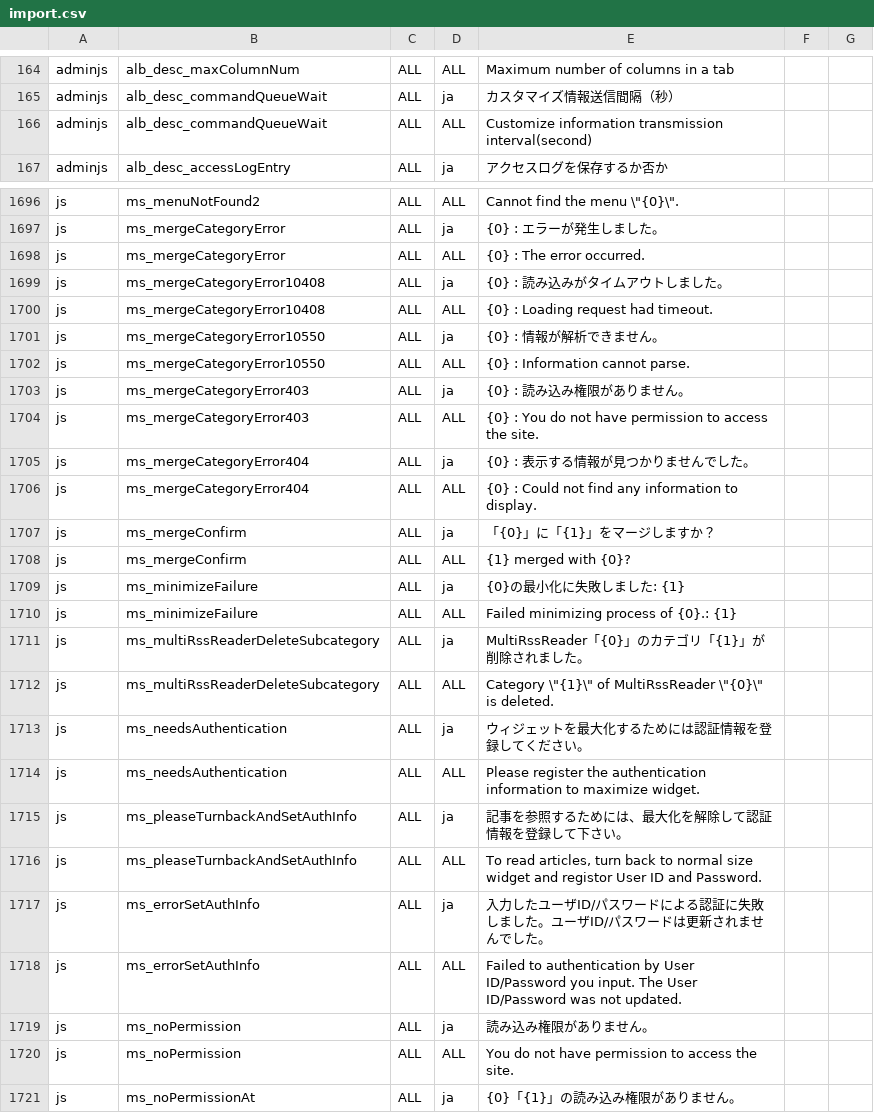
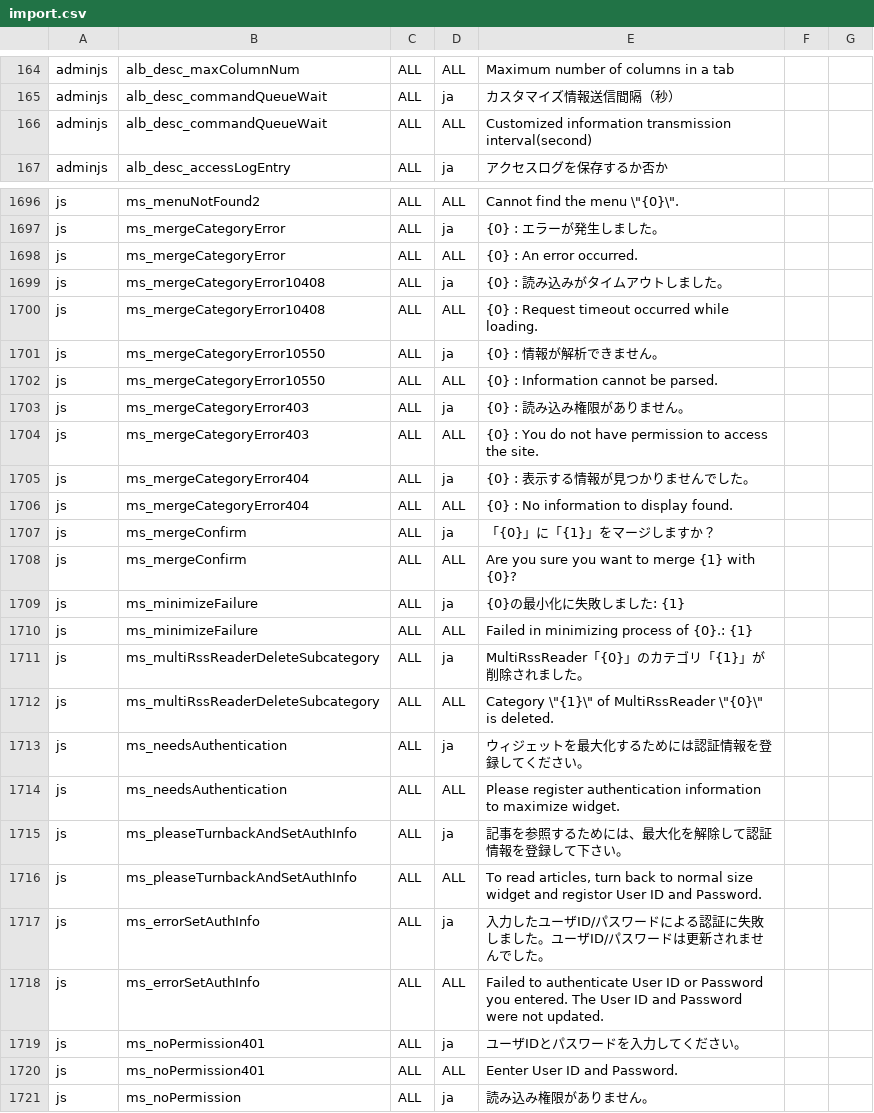
Before and after one commit to infoScoop/infoscoop, a CSV file: src/initdb/data/i18n/import.csv, drawn as a sheet; only a part is shown, gaps mark what is left out; the shorter side is filled out with more unchanged rows; the diff covers the shown part only.

```diff
--- a/src/initdb/data/i18n/import.csv
+++ b/src/initdb/data/i18n/import.csv
@@ -165,3 +165,3 @@
 "adminjs","alb_desc_commandQueueWait","ALL","ja","カスタマイズ情報送信間隔（秒）"
-"adminjs","alb_desc_commandQueueWait","ALL","ALL","Customize information transmission interval(second)"
+"adminjs","alb_desc_commandQueueWait","ALL","ALL","Customized information transmission interval(second)"
 "adminjs","alb_desc_accessLogEntry","ALL","ja","アクセスログを保存するか否か"
@@ -1697,7 +1697,7 @@
 "js","ms_mergeCategoryError","ALL","ja","{0} : エラーが発生しました。"
-"js","ms_mergeCategoryError","ALL","ALL","{0} : The error occurred. "
+"js","ms_mergeCategoryError","ALL","ALL","{0} : An error occurred. "
 "js","ms_mergeCategoryError10408","ALL","ja","{0} : 読み込みがタイムアウトしました。"
-"js","ms_mergeCategoryError10408","ALL","ALL","{0} : Loading request had timeout."
+"js","ms_mergeCategoryError10408","ALL","ALL","{0} : Request timeout occurred while loading."
 "js","ms_mergeCategoryError10550","ALL","ja","{0} : 情報が解析できません。"
-"js","ms_mergeCategoryError10550","ALL","ALL","{0} : Information cannot parse."
+"js","ms_mergeCategoryError10550","ALL","ALL","{0} : Information cannot be parsed."
 "js","ms_mergeCategoryError403","ALL","ja","{0} : 読み込み権限がありません。"
@@ -1705,7 +1705,7 @@
 "js","ms_mergeCategoryError404","ALL","ja","{0} : 表示する情報が見つかりませんでした。"
-"js","ms_mergeCategoryError404","ALL","ALL","{0} : Could not find any information to display."
+"js","ms_mergeCategoryError404","ALL","ALL","{0} : No information to display found."
 "js","ms_mergeConfirm","ALL","ja","「{0}」に「{1}」をマージしますか？"
-"js","ms_mergeConfirm","ALL","ALL","{1} merged with {0}?"
+"js","ms_mergeConfirm","ALL","ALL","Are you sure you want to merge {1} with {0}?"
 "js","ms_minimizeFailure","ALL","ja","{0}の最小化に失敗しました: {1}"
-"js","ms_minimizeFailure","ALL","ALL","Failed minimizing process of {0}.: {1}"
+"js","ms_minimizeFailure","ALL","ALL","Failed in minimizing process of {0}.: {1}"
 "js","ms_multiRssReaderDeleteSubcategory","ALL","ja","MultiRssReader「{0}」のカテゴリ「{1}」が削除されました。"
@@ -1713,3 +1713,3 @@
 "js","ms_needsAuthentication","ALL","ja","ウィジェットを最大化するためには認証情報を登録してください。"
-"js","ms_needsAuthentication","ALL","ALL","Please register the authentication information to maximize widget."
+"js","ms_needsAuthentication","ALL","ALL","Please register authentication information to maximize widget."
 "js","ms_pleaseTurnbackAndSetAuthInfo","ALL","ja","記事を参照するためには、最大化を解除して認証情報を登録して下さい。"
@@ -1717,3 +1717,5 @@
 "js","ms_errorSetAuthInfo","ALL","ja","入力したユーザID/パスワードによる認証に失敗しました。ユーザID/パスワードは更新されませんでした。"
-"js","ms_errorSetAuthInfo","ALL","ALL","Failed to authentication by User ID/Password you input. The User ID/Password was not updated."
+"js","ms_errorSetAuthInfo","ALL","ALL","Failed to authenticate User ID or Password you entered. The User ID and Password were not updated."
+"js","ms_noPermission401","ALL","ja","ユーザIDとパスワードを入力してください。"
+"js","ms_noPermission401","ALL","ALL","Eenter User ID and Password."
 "js","ms_noPermission","ALL","ja","読み込み権限がありません。"
```
Also changed, not shown: 158 edited cells elsewhere in this file.
